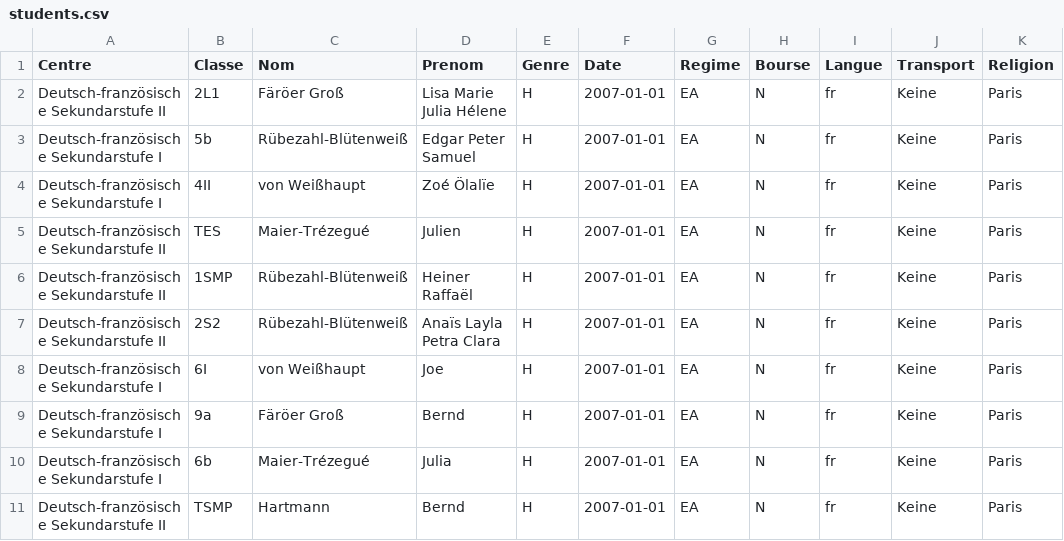
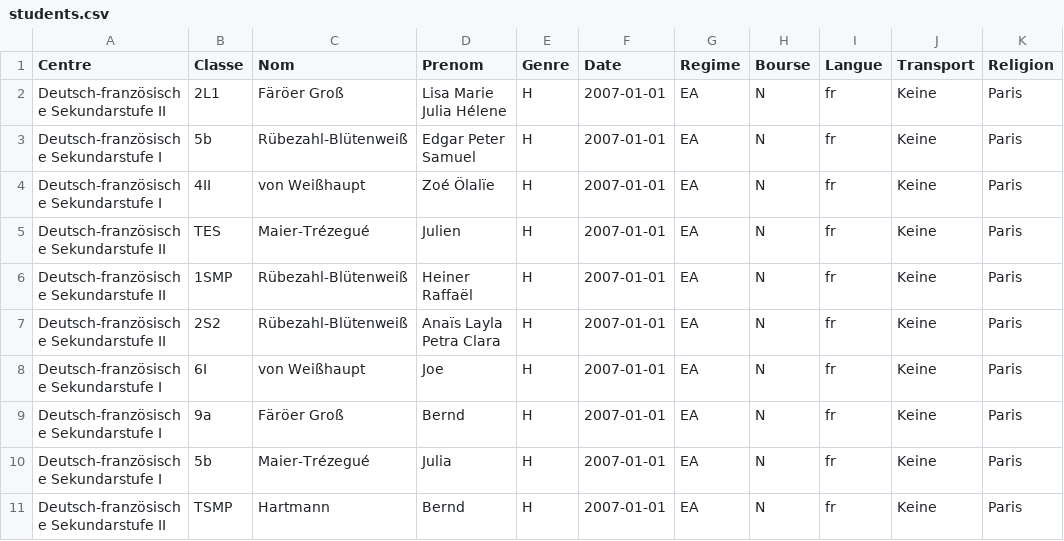
Before and after one commit to dfglfa/ajenti-threema-plugin, a CSV file: students.csv, drawn as a sheet; only a part is shown; the diff names each change by its address in the sheet, - before the commit and + after, or states it on an @@ line.

```diff
--- a/students.csv
+++ b/students.csv
-B10 (Classe): 6b
+B10 (Classe): 5b
```
Also changed, not shown: 3 other files.
